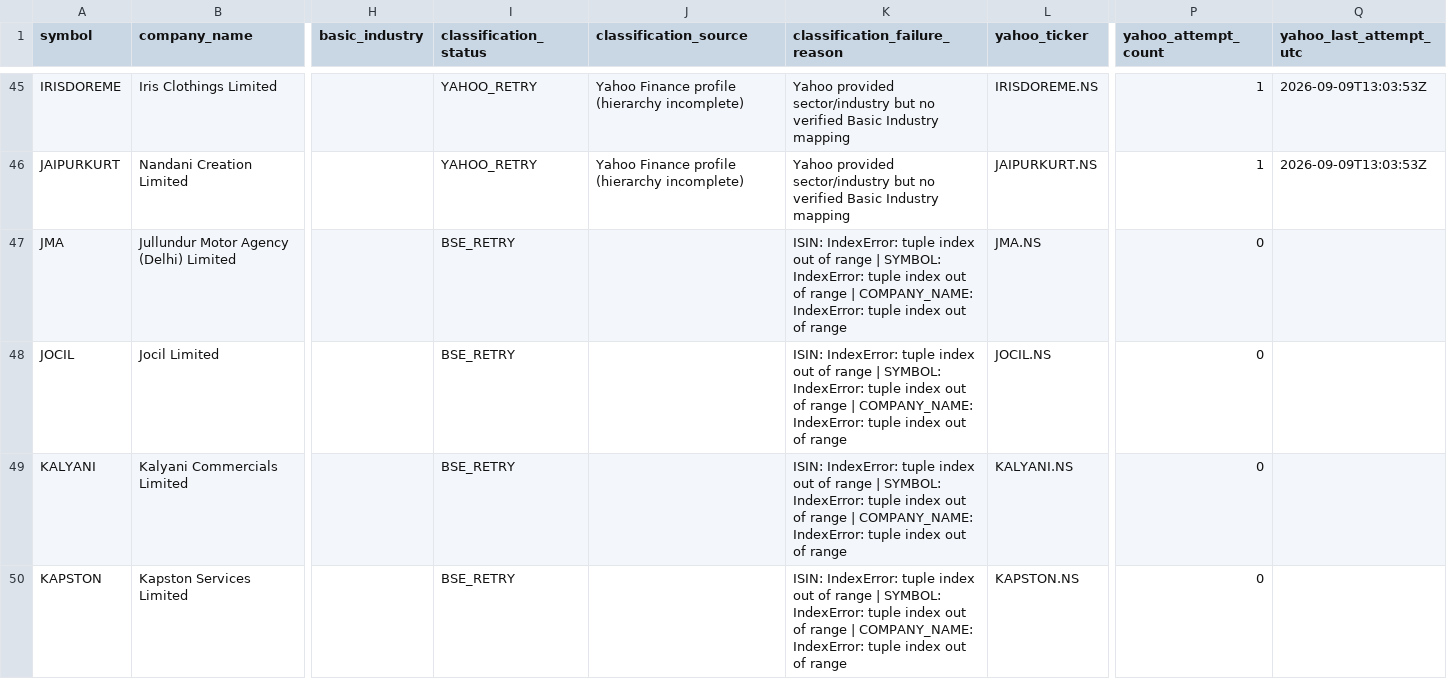
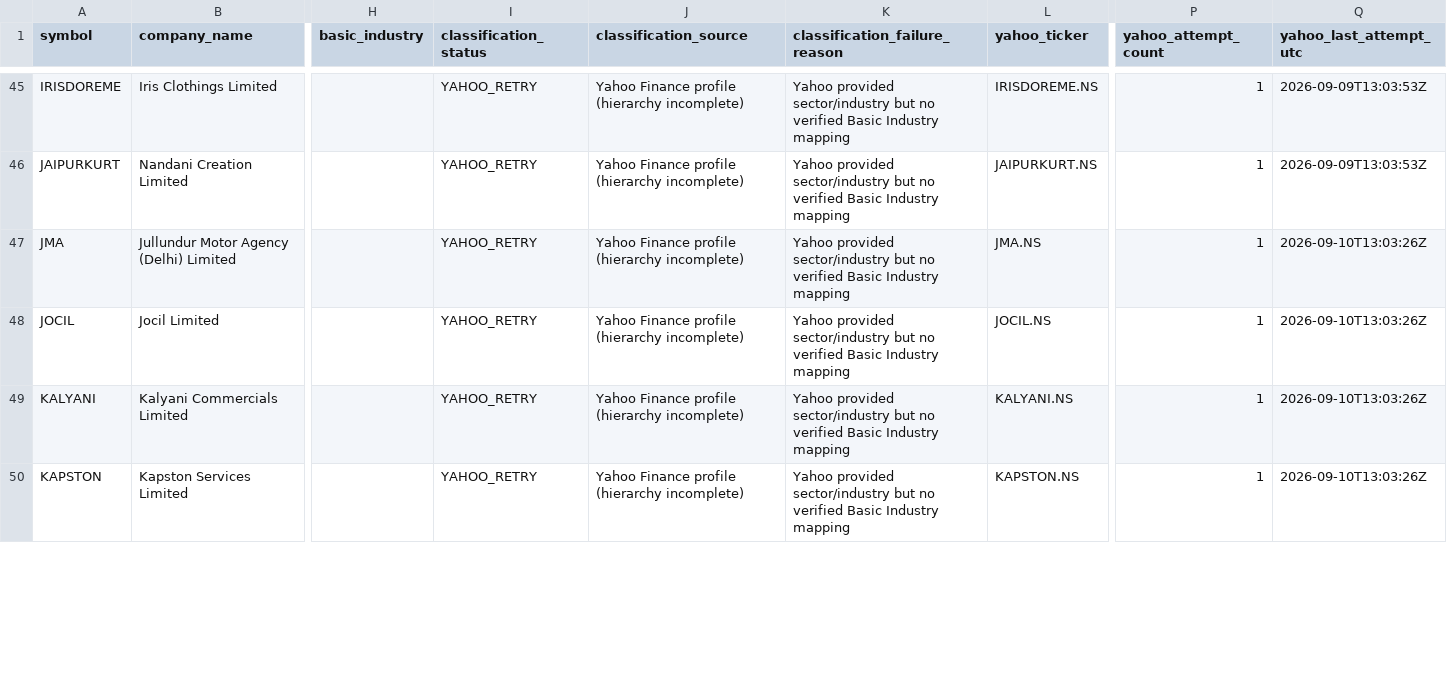
Before and after one commit to augmentalphawealth/Sectoral-Breadth-Dashboard, a CSV file: data/processed/nse_yahoo_still_unmapped.csv, drawn as a sheet; only a part is shown, gaps mark what is left out; the diff covers the shown part only; the diff names each change by its address in the sheet, - before the commit and + after, or states it on an @@ line.

```diff
--- a/data/processed/nse_yahoo_still_unmapped.csv
+++ b/data/processed/nse_yahoo_still_unmapped.csv
-I47:I50 (classification_status): BSE_RETRY
+I47:I50 (classification_status): YAHOO_RETRY
-J47:J50 (classification_source): (empty)
+J47:J50 (classification_source): Yahoo Finance profile (hierarchy incomplete)
-K47:K50 (classification_failure_reason): ISIN: IndexError: tuple index out of range | SYMBOL: IndexError: tuple index out of range | COMPANY_NAME: IndexError: tuple index out of range
+K47:K50 (classification_failure_reason): Yahoo provided sector/industry but no verified Basic Industry mapping
-P47:P50 (yahoo_attempt_count): 0
+P47:P50 (yahoo_attempt_count): 1
-Q47:Q50 (yahoo_last_attempt_utc): (empty)
+Q47:Q50 (yahoo_last_attempt_utc): 2026-09-10T13:03:26Z
```
Also changed, not shown: 57 edited cells elsewhere in this file, data/processed/nse_yahoo_industry_mapping.csv, 1 other file.
